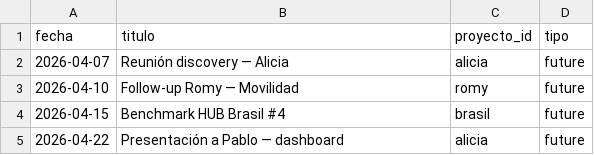
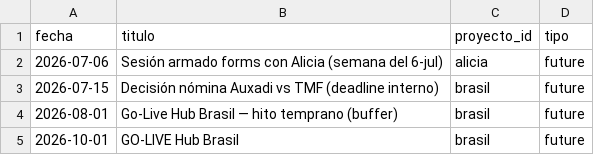
Before and after one commit to Bondy-Group/-Partners, a CSV file: sheets/reuniones_futuras.csv, drawn as a sheet.

```diff
--- a/sheets/reuniones_futuras.csv
+++ b/sheets/reuniones_futuras.csv
@@ -1,5 +1,5 @@
 fecha,titulo,proyecto_id,tipo
-2026-04-07,Reunión discovery — Alicia,alicia,future
-2026-04-10,Follow-up Romy — Movilidad,romy,future
-2026-04-15,Benchmark HUB Brasil #4,brasil,future
-2026-04-22,Presentación a Pablo — dashboard,alicia,future
+2026-07-06,Sesión armado forms con Alicia (semana del 6-jul),alicia,future
+2026-07-15,Decisión nómina Auxadi vs TMF (deadline interno),brasil,future
+2026-08-01,Go-Live Hub Brasil — hito temprano (buffer),brasil,future
+2026-10-01,GO-LIVE Hub Brasil,brasil,future
```
Also changed, not shown: sheets/documentos.csv, sheets/proyectos.csv, 2 other files.
